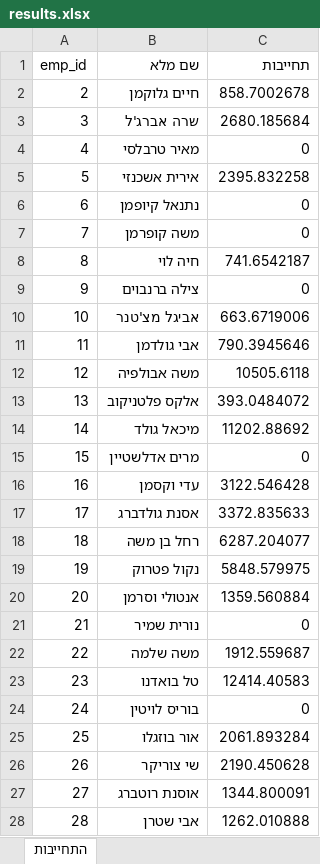
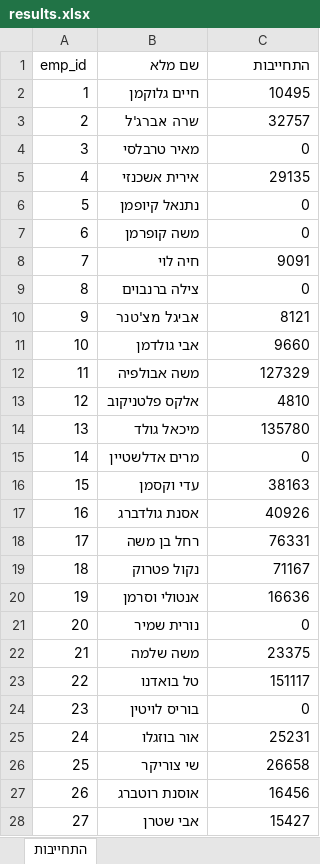
Before and after one commit to MatanAttias/project, an Excel workbook: results.xlsx, sheet התחייבות, drawn as a sheet; only a part is shown; values as stored, in another font and other column widths than the file's, no borders; the diff covers the shown part only; the diff names each change by its address in the sheet, - before the commit and + after, or states it on an @@ line.

```diff
--- a/results.xlsx (sheet התחייבות)
+++ b/results.xlsx (sheet התחייבות)
-C1: תחייבות
+C1: התחייבות
@@ column A (emp_id) renumbered from row 2 down @@
-C2 (התחייבות): 858.7002678
+C2 (התחייבות): 10495
-C3 (התחייבות): 2680.185684
+C3 (התחייבות): 32757
-C5 (התחייבות): 2395.832258
+C5 (התחייבות): 29135
-C8 (התחייבות): 741.6542187
+C8 (התחייבות): 9091
-C10 (התחייבות): 663.6719006
+C10 (התחייבות): 8121
-C11 (התחייבות): 790.3945646
+C11 (התחייבות): 9660
-C12 (התחייבות): 10505.6118
+C12 (התחייבות): 127329
-C13 (התחייבות): 393.0484072
+C13 (התחייבות): 4810
-C14 (התחייבות): 11202.88692
+C14 (התחייבות): 135780
-C16 (התחייבות): 3122.546428
+C16 (התחייבות): 38163
-C17 (התחייבות): 3372.835633
+C17 (התחייבות): 40926
-C18 (התחייבות): 6287.204077
+C18 (התחייבות): 76331
-C19 (התחייבות): 5848.579975
+C19 (התחייבות): 71167
-C20 (התחייבות): 1359.560884
+C20 (התחייבות): 16636
-C22 (התחייבות): 1912.559687
+C22 (התחייבות): 23375
-C23 (התחייבות): 12414.40583
+C23 (התחייבות): 151117
-C25 (התחייבות): 2061.893284
+C25 (התחייבות): 25231
-C26 (התחייבות): 2190.450628
+C26 (התחייבות): 26658
-C27 (התחייבות): 1344.800091
+C27 (התחייבות): 16456
-C28 (התחייבות): 1262.010888
+C28 (התחייבות): 15427
```
Also changed, not shown: 91 edited cells elsewhere in this sheet, 7 other files.
